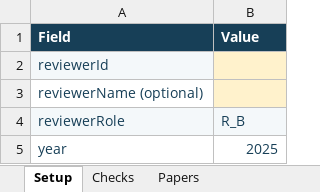
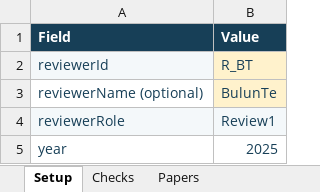
Before and after one commit to AltangadasTbl-source/ai-paper-val, an Excel workbook: human_adjudication/human_adjudication_v_2_4_1/2025/human_adjudication_v_2_4_1_2025_R_B.xlsx, sheet Setup, drawn as a sheet; values as stored, in another font and other column widths than the file's, no borders; the diff names each change by its address in the sheet, - before the commit and + after, or states it on an @@ line.

```diff
--- a/human_adjudication/human_adjudication_v_2_4_1/2025/human_adjudication_v_2_4_1_2025_R_B.xlsx (sheet Setup)
+++ b/human_adjudication/human_adjudication_v_2_4_1/2025/human_adjudication_v_2_4_1_2025_R_B.xlsx (sheet Setup)
-B2 (Value): (empty)
+B2 (Value): R_BT
-B3 (Value): (empty)
+B3 (Value): BulunTe
-B4 (Value): R_B
+B4 (Value): Review1
```
Also changed, not shown: sheet C_jama.2025.11178, sheet C_jama.2024.27643, sheet C_jama.2025.20765, sheet C_jama.2025.24175, sheet C_jama.2025.4390, sheet C_jama.2025.19563, 10 more sheets, 58 other files.
